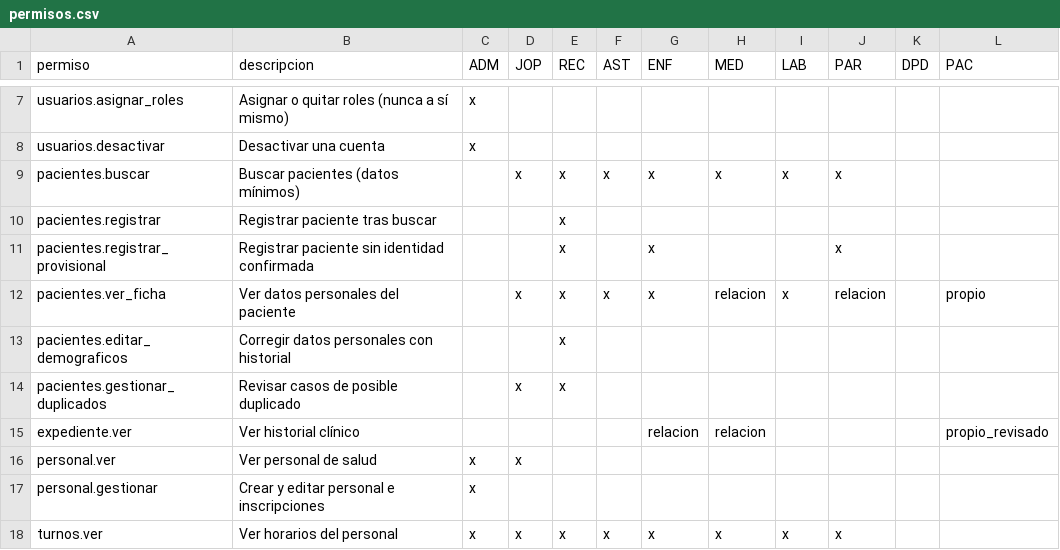
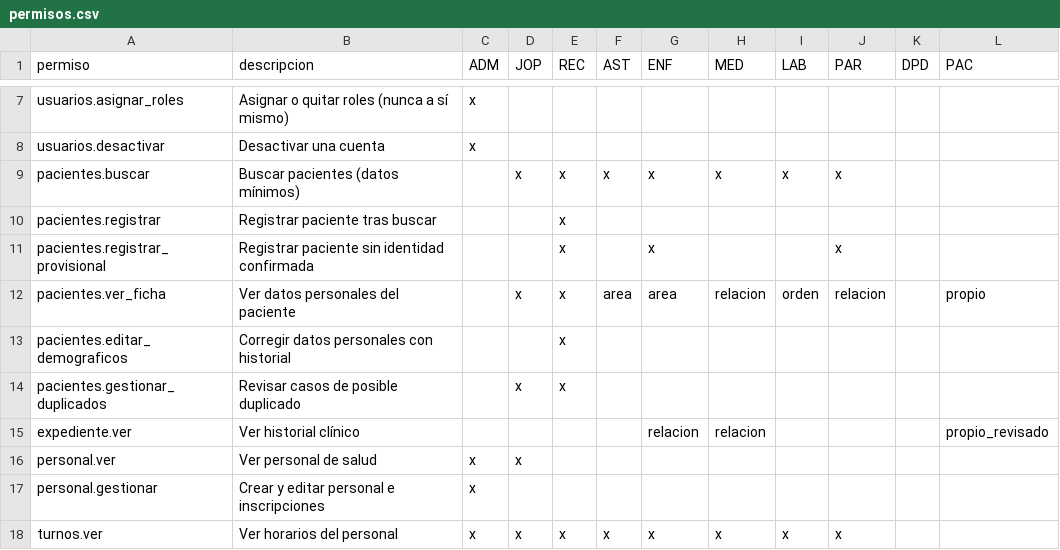
Before and after one commit to jojosenthusiast/Gestion_hospitalaria_universitaria_Climesa, a CSV file: docs/arquitectura/datos/permisos.csv, drawn as a sheet; only a part is shown, gaps mark what is left out.

Commit message:
refactor(api): mueve el contexto de la ficha del paciente al catálogo de permisos
pacientes.ver_ficha pasa de x a area para AST y ENF y a orden (nuevo: paciente con
orden de laboratorio pendiente o en proceso) para LAB en permisos.csv. El servicio
evalúa los contextos del actor (x, propio, area, orden, relacion) que lee de
acceso.v_permisos_usuario, sin preguntar por el rol (regla 8 de AGENTS.md).

La semilla aplicada no se edita: generar_docs.py conserva su contexto histórico
(AJUSTES_CONTEXTO) y genera la migración 20261029000100_acceso_contextos_ficha.sql,
idempotente. Pruebas: catálogo sembrado y cambio de contexto en la base. Resuelve la
pregunta 31.

Al fusionar con feat/api-matriz-rbac (PR #30) hay que comprobar que
api/tests/matriz-rbac.spec.ts siga pasando con los contextos nuevos.

```diff
--- a/docs/arquitectura/datos/permisos.csv
+++ b/docs/arquitectura/datos/permisos.csv
@@ -11,3 +11,3 @@ pacientes.registrar,Registrar paciente tras buscar,,,x,,,,,,,
 pacientes.registrar_provisional,Registrar paciente sin identidad confirmada,,,x,,x,,,x,,
-pacientes.ver_ficha,Ver datos personales del paciente,,x,x,x,x,relacion,x,relacion,,propio
+pacientes.ver_ficha,Ver datos personales del paciente,,x,x,area,area,relacion,orden,relacion,,propio
 pacientes.editar_demograficos,Corregir datos personales con historial,,,x,,,,,,,
```
Also changed, not shown: 8 other files.
